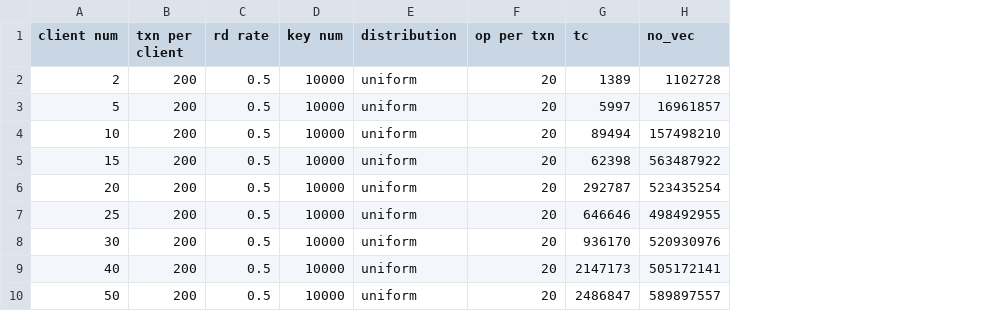
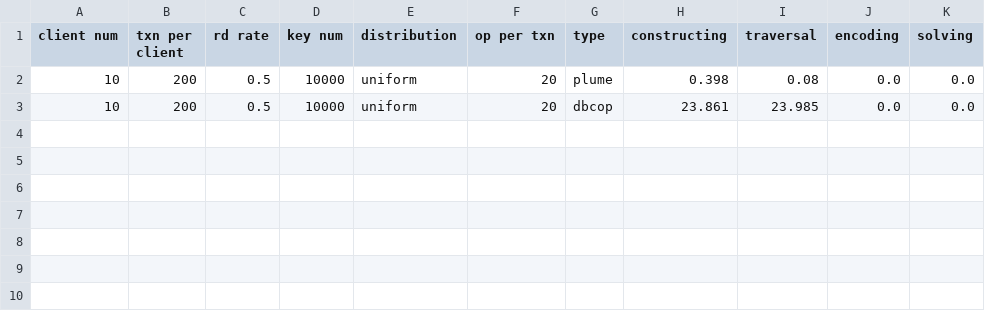
Before and after one commit to anonymous-authors-artifact/plume-on-hat, a CSV file: Data/fig_11_b.csv, drawn as a sheet; removed rows and columns are numbered as before the commit, all else as after; the diff names each change by its address in the sheet, - before the commit and + after, or states it on an @@ line.

```diff
--- a/Data/fig_11_b.csv
+++ b/Data/fig_11_b.csv
-column G (tc), rows 4-5: 89494 | 62398
-column H (no_vec), rows 4-5: 157498210 | 563487922
+column G (type), rows 2-3: plume | dbcop
+column H (constructing), rows 2-3: 0.398 | 23.861
+column I (traversal), rows 2-3: 0.08 | 23.985
+column J (encoding), rows 2-3: 0.0 | 0.0
+column K (solving), rows 2-3: 0.0 | 0.0
-row 2: 2 | 200 | 0.5 | 10000 | uniform | 20 | 1389 | 1102728
-row 3: 5 | 200 | 0.5 | 10000 | uniform | 20 | 5997 | 16961857
-A3 (client num): 15
+A3 (client num): 10
-row 6: 20 | 200 | 0.5 | 10000 | uniform | 20 | 292787 | 523435254
-row 7: 25 | 200 | 0.5 | 10000 | uniform | 20 | 646646 | 498492955
-row 8: 30 | 200 | 0.5 | 10000 | uniform | 20 | 936170 | 520930976
-row 9: 40 | 200 | 0.5 | 10000 | uniform | 20 | 2147173 | 505172141
-row 10: 50 | 200 | 0.5 | 10000 | uniform | 20 | 2486847 | 589897557
```
Also changed, not shown: Data/fig_10_a.csv, Data/fig_10_b.csv, 12 other files.
